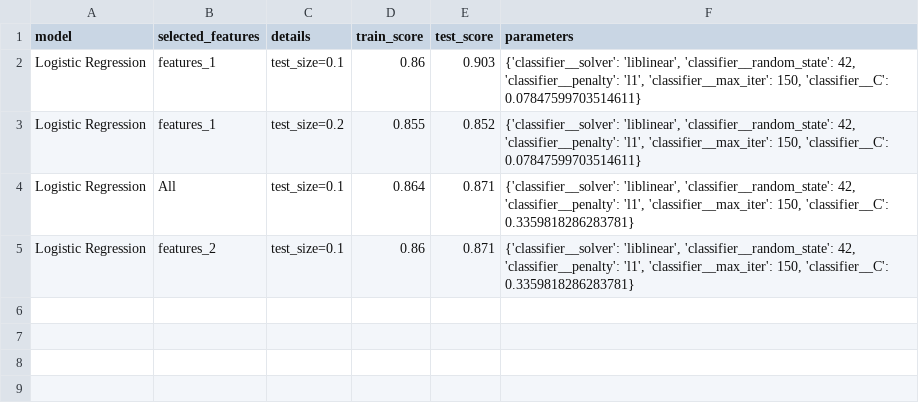
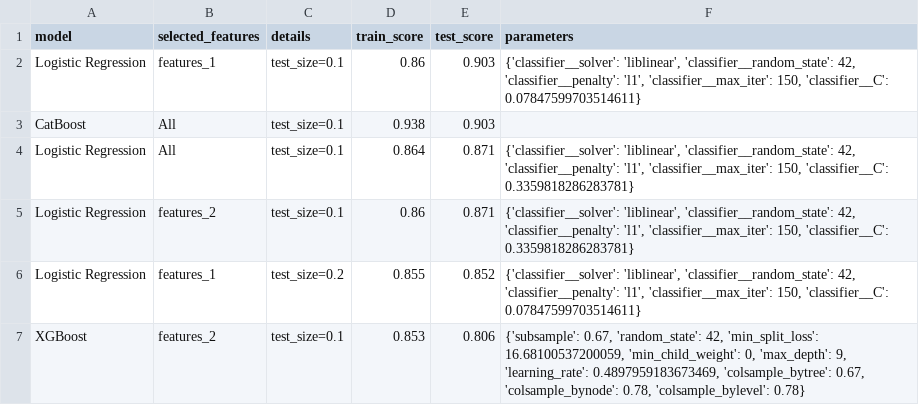
Before and after one commit to limasclayton/heart-disease, a CSV file: source/models.csv, drawn as a sheet.

Commit message:
New scores.

```diff
--- a/source/models.csv
+++ b/source/models.csv
@@ -2,4 +2,6 @@ model," selected_features",details," train_score"," test_score"," parameters"
 Logistic Regression,"features_1",test_size=0.1,"0.86","0.903","{'classifier__solver': 'liblinear', 'classifier__random_state': 42, 'classifier__penalty': 'l1', 'classifier__max_iter': 150, 'classifier__C': 0.07847599703514611}"
-Logistic Regression,"features_1",test_size=0.2,"0.855","0.852","{'classifier__solver': 'liblinear', 'classifier__random_state': 42, 'classifier__penalty': 'l1', 'classifier__max_iter': 150, 'classifier__C': 0.07847599703514611}"
+CatBoost,"All",test_size=0.1,"0.938","0.903",""
 Logistic Regression,"All",test_size=0.1,"0.864","0.871","{'classifier__solver': 'liblinear', 'classifier__random_state': 42, 'classifier__penalty': 'l1', 'classifier__max_iter': 150, 'classifier__C': 0.3359818286283781}"
 Logistic Regression,"features_2",test_size=0.1,"0.86","0.871","{'classifier__solver': 'liblinear', 'classifier__random_state': 42, 'classifier__penalty': 'l1', 'classifier__max_iter': 150, 'classifier__C': 0.3359818286283781}"
+Logistic Regression,"features_1",test_size=0.2,"0.855","0.852","{'classifier__solver': 'liblinear', 'classifier__random_state': 42, 'classifier__penalty': 'l1', 'classifier__max_iter': 150, 'classifier__C': 0.07847599703514611}"
+XGBoost,"features_2",test_size=0.1,"0.853","0.806","{'subsample': 0.67, 'random_state': 42, 'min_split_loss': 16.68100537200059, 'min_child_weight': 0, 'max_depth': 9, 'learning_rate': 0.4897959183673469, 'colsample_bytree': 0.67, 'colsample_bynode': 0.78, 'colsample_bylevel': 0.78}"
```
